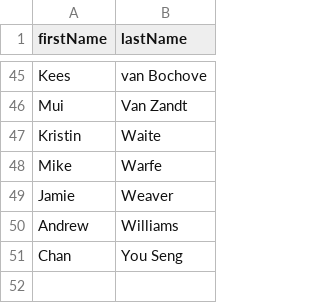
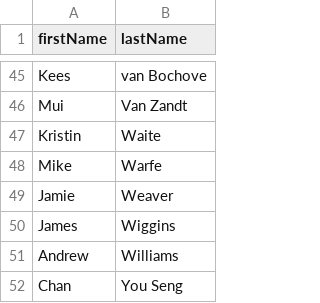
Before and after one commit to OHDSI/TheBookOfOhdsi, a CSV file: Contributors.csv, drawn as a sheet; only a part is shown, gaps mark what is left out.

Commit message:
Drafted text on AWS for Tools chapter. Adding James as contributor.

```diff
--- a/Contributors.csv
+++ b/Contributors.csv
@@ -49,2 +49,3 @@ Mike,Warfe
 Jamie,Weaver
+James,Wiggins
 Andrew,Williams
```
Also changed, not shown: 2 other files.
